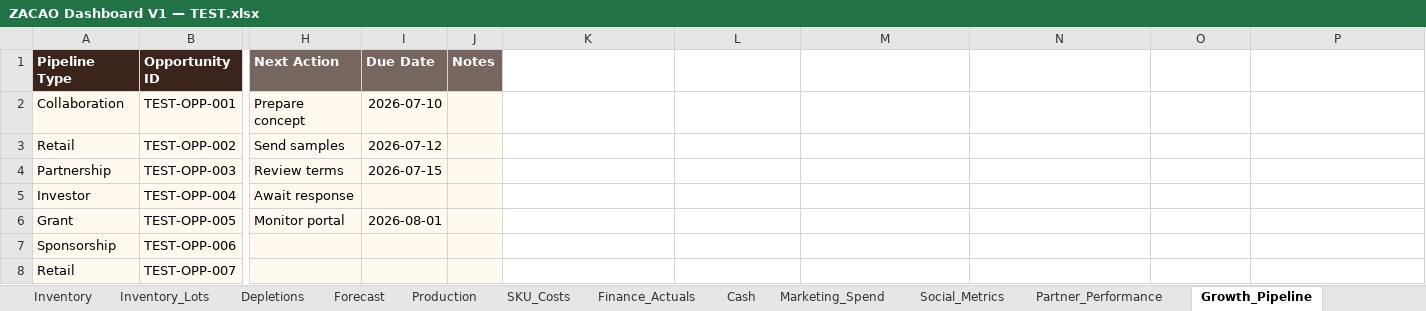
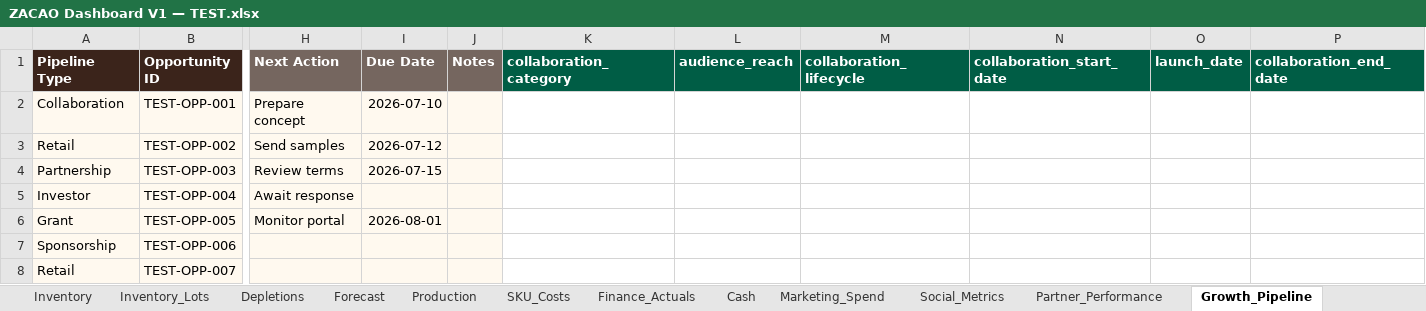
Before and after one commit to Shivamzacao/zacao-dashboard-v1, an Excel workbook: outputs/b4.4a/ZACAO Dashboard V1 — TEST.xlsx, sheet Growth_Pipeline, drawn as a sheet; only a part is shown, gaps mark what is left out; values as stored, in another font and other column widths than the file's, no borders; the diff names each change by its address in the sheet, - before the commit and + after, or states it on an @@ line.

```diff
--- a/outputs/b4.4a/ZACAO Dashboard V1 — TEST.xlsx (sheet Growth_Pipeline)
+++ b/outputs/b4.4a/ZACAO Dashboard V1 — TEST.xlsx (sheet Growth_Pipeline)
-K1: (empty)
+K1: collaboration_category
-K1:P1 fill: none
+K1:P1 fill: #005D45
-L1: (empty)
+L1: audience_reach
-M1: (empty)
+M1: collaboration_lifecycle
-N1: (empty)
+N1: collaboration_start_date
-O1: (empty)
+O1: launch_date
-P1: (empty)
+P1: collaboration_end_date
```
Also changed, not shown: other sheet tabs, outputs/b4.4a/ZACAO Dashboard V1 — PRODUCTION.xlsx, 42 other files.
